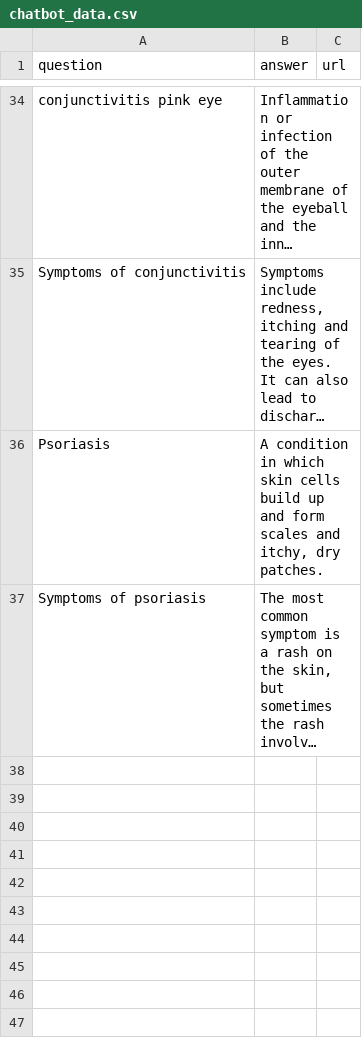
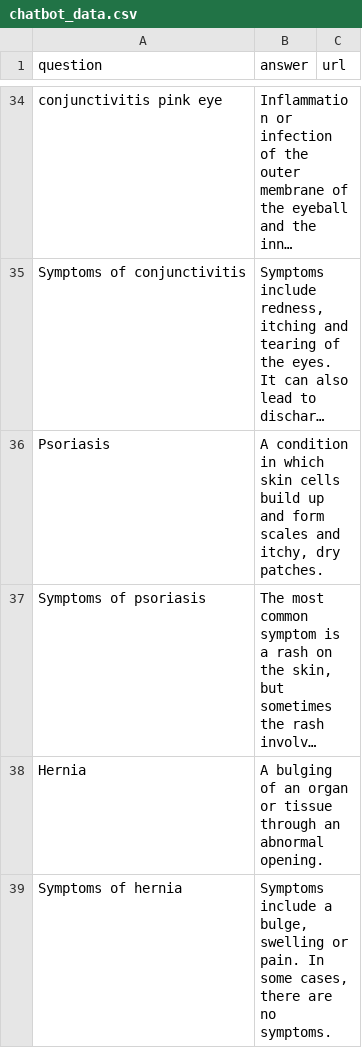
Before and after one commit to fahad-gcet/CIOChallenge, a CSV file: chatbot/static/csv/chatbot_data.csv, drawn as a sheet; only a part is shown, gaps mark what is left out; long unchanged cells end in …; the diff names each change by its address in the sheet, - before the commit and + after, or states it on an @@ line.

Commit message:
update data

```diff
--- a/chatbot/static/csv/chatbot_data.csv
+++ b/chatbot/static/csv/chatbot_data.csv
+row 38: Hernia | A bulging of an organ or tissue through an abnormal opening.
+row 39: Symptoms of hernia | Symptoms include a bulge, swelling or pain. In some cases, there are no symptoms.
```
